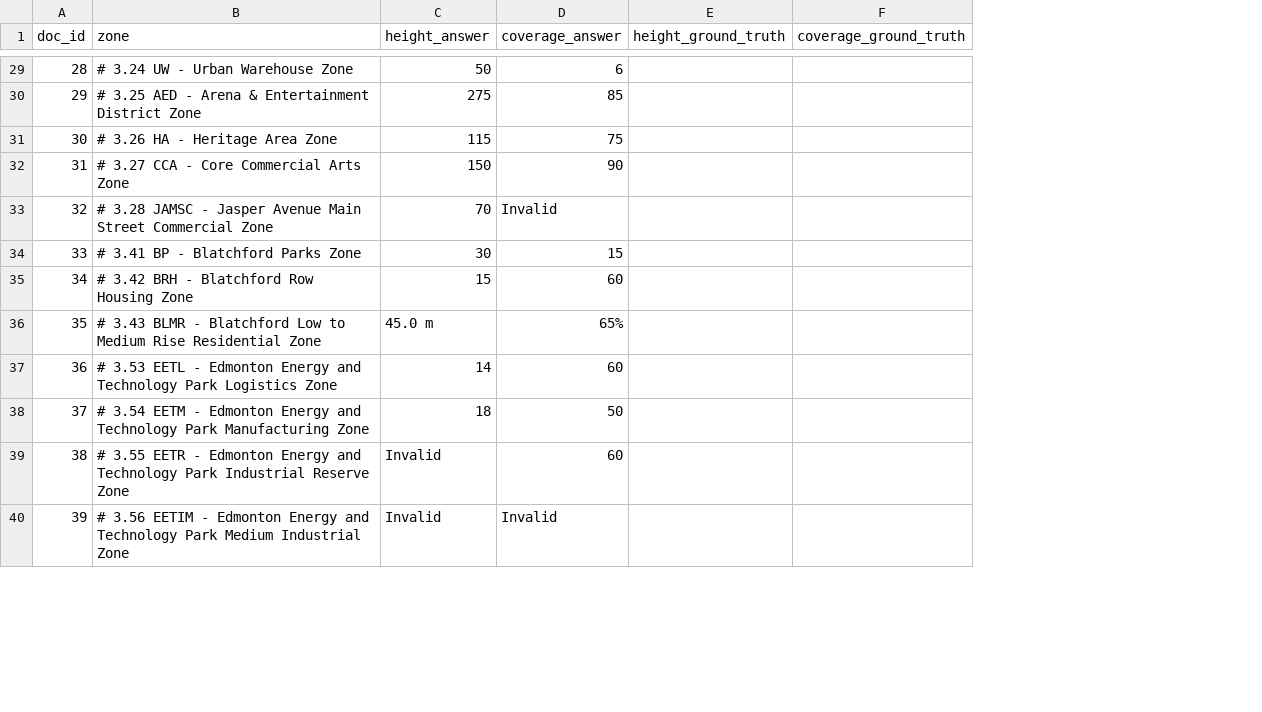
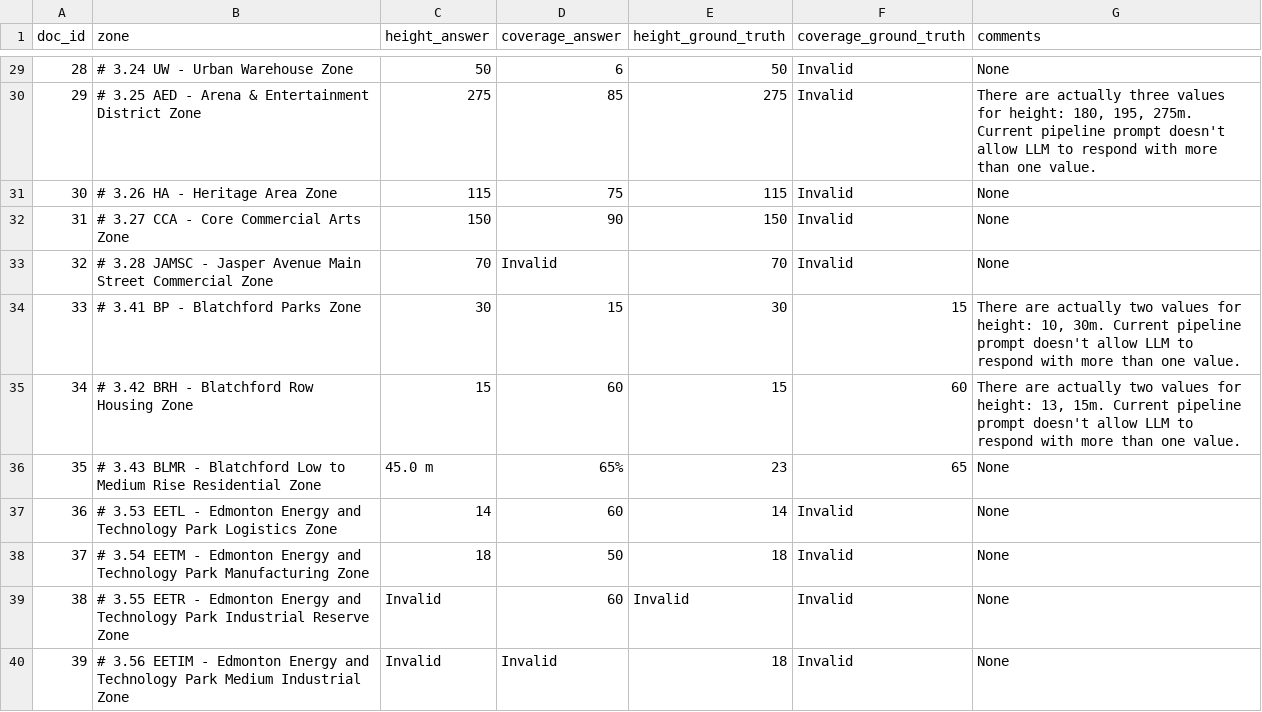
Before and after one commit to JoT8ng/zoning-extraction-pipelines, a CSV file: llm_api_pipeline/src/evaluation/llm_api_evaluation_dataset.csv, drawn as a sheet; only a part is shown, gaps mark what is left out; the diff covers the shown part only; the diff names each change by its address in the sheet, - before the commit and + after, or states it on an @@ line.

```diff
--- a/llm_api_pipeline/src/evaluation/llm_api_evaluation_dataset.csv
+++ b/llm_api_pipeline/src/evaluation/llm_api_evaluation_dataset.csv
+column G (comments), rows 29-40: None | There are actually three values for height: 180, 195, 275m. Current pipeline prompt doesn't allow LLM to respond with more than one value. | None | None | None | There are actually two values for height: 10, 30m. Current pipeline prompt doesn't allow LLM to respond with more than one value. | There are actually two values for height: 13, 15m. Current pipeline prompt doesn't allow LLM to respond with more than one value. | None | None | None | None | None
-E29 (height_ground_truth): (empty)
+E29 (height_ground_truth): 50
-F29:F33 (coverage_ground_truth): (empty)
+F29:F33 (coverage_ground_truth): Invalid
-E30 (height_ground_truth): (empty)
+E30 (height_ground_truth): 275
-E31 (height_ground_truth): (empty)
+E31 (height_ground_truth): 115
-E32 (height_ground_truth): (empty)
+E32 (height_ground_truth): 150
-E33 (height_ground_truth): (empty)
+E33 (height_ground_truth): 70
-E34 (height_ground_truth): (empty)
+E34 (height_ground_truth): 30
-F34 (coverage_ground_truth): (empty)
+F34 (coverage_ground_truth): 15
-E35 (height_ground_truth): (empty)
+E35 (height_ground_truth): 15
-F35 (coverage_ground_truth): (empty)
+F35 (coverage_ground_truth): 60
-E36 (height_ground_truth): (empty)
+E36 (height_ground_truth): 23
-F36 (coverage_ground_truth): (empty)
+F36 (coverage_ground_truth): 65
-E37 (height_ground_truth): (empty)
+E37 (height_ground_truth): 14
-F37:F40 (coverage_ground_truth): (empty)
+F37:F40 (coverage_ground_truth): Invalid
-E38 (height_ground_truth): (empty)
+E38 (height_ground_truth): 18
-E39 (height_ground_truth): (empty)
+E39 (height_ground_truth): Invalid
-E40 (height_ground_truth): (empty)
+E40 (height_ground_truth): 18
```
Also changed, not shown: 126 edited cells elsewhere in this file.
